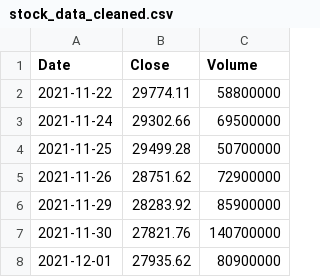
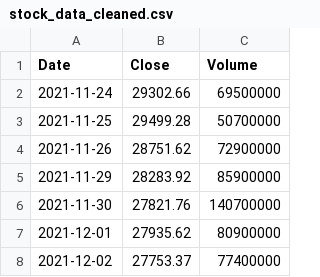
Before and after one commit to rxo-1-2-3/-, a CSV file: docs/stock_data_cleaned.csv, drawn as a sheet; only a part is shown; the shorter side is filled out with more unchanged rows; the diff names each change by its address in the sheet, - before the commit and + after, or states it on an @@ line.

```diff
--- a/docs/stock_data_cleaned.csv
+++ b/docs/stock_data_cleaned.csv
-row 2: 2021-11-22 | 29774.11 | 58800000
```
